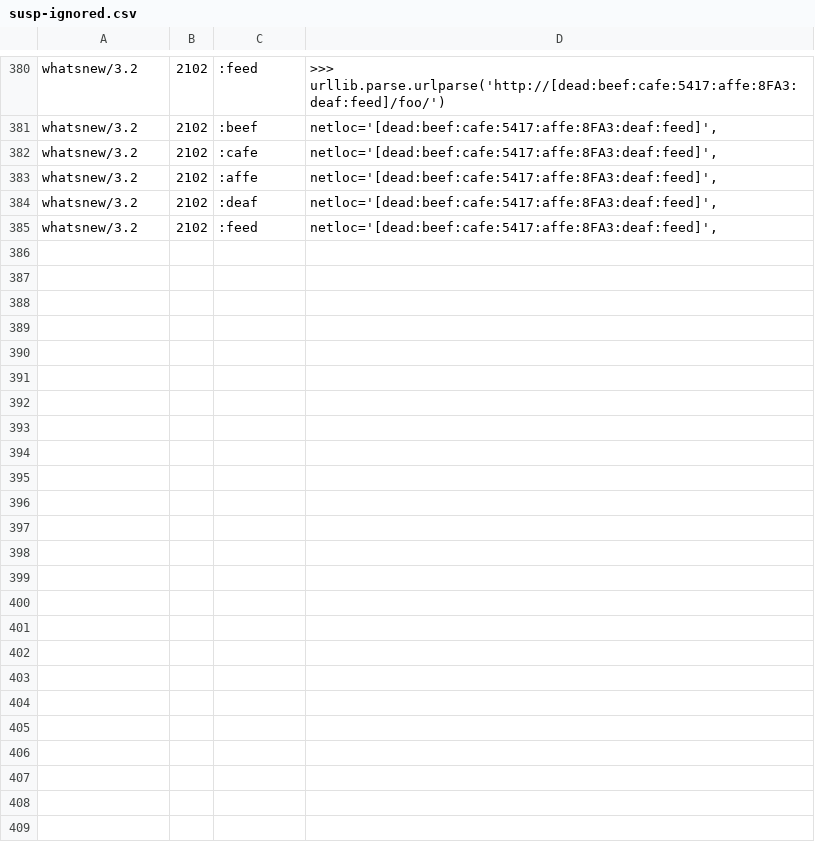
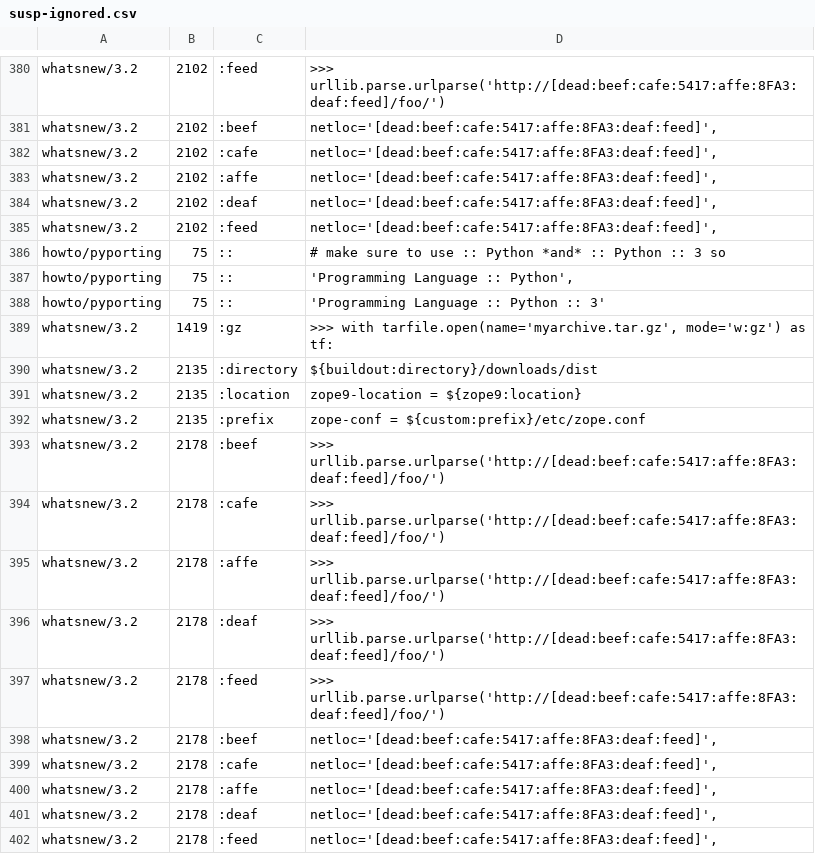
Before and after one commit to pyparallel/pyparallel, a CSV file: Doc/tools/sphinxext/susp-ignored.csv, drawn as a sheet; only a part is shown, gaps mark what is left out; the diff names each change by its address in the sheet, - before the commit and + after, or states it on an @@ line.

Commit message:
Fix markup error and update suspicious ignores.

```diff
--- a/Doc/tools/sphinxext/susp-ignored.csv
+++ b/Doc/tools/sphinxext/susp-ignored.csv
+row 386: howto/pyporting | 75 | :: | # make sure to use :: Python *and* :: Python :: 3 so
+row 387: howto/pyporting | 75 | :: | 'Programming Language :: Python',
+row 388: howto/pyporting | 75 | :: | 'Programming Language :: Python :: 3'
+row 389: whatsnew/3.2 | 1419 | :gz | >>> with tarfile.open(name='myarchive.tar.gz', mode='w:gz') as tf:
+row 390: whatsnew/3.2 | 2135 | :directory | ${buildout:directory}/downloads/dist
+row 391: whatsnew/3.2 | 2135 | :location | zope9-location = ${zope9:location}
+row 392: whatsnew/3.2 | 2135 | :prefix | zope-conf = ${custom:prefix}/etc/zope.conf
+row 393: whatsnew/3.2 | 2178 | :beef | >>> urllib.parse.urlparse('http://[dead:beef:cafe:5417:affe:8FA3:deaf:feed]/foo/')
+row 394: whatsnew/3.2 | 2178 | :cafe | >>> urllib.parse.urlparse('http://[dead:beef:cafe:5417:affe:8FA3:deaf:feed]/foo/')
+row 395: whatsnew/3.2 | 2178 | :affe | >>> urllib.parse.urlparse('http://[dead:beef:cafe:5417:affe:8FA3:deaf:feed]/foo/')
+row 396: whatsnew/3.2 | 2178 | :deaf | >>> urllib.parse.urlparse('http://[dead:beef:cafe:5417:affe:8FA3:deaf:feed]/foo/')
+row 397: whatsnew/3.2 | 2178 | :feed | >>> urllib.parse.urlparse('http://[dead:beef:cafe:5417:affe:8FA3:deaf:feed]/foo/')
+row 398: whatsnew/3.2 | 2178 | :beef | netloc='[dead:beef:cafe:5417:affe:8FA3:deaf:feed]',
+row 399: whatsnew/3.2 | 2178 | :cafe | netloc='[dead:beef:cafe:5417:affe:8FA3:deaf:feed]',
+row 400: whatsnew/3.2 | 2178 | :affe | netloc='[dead:beef:cafe:5417:affe:8FA3:deaf:feed]',
+row 401: whatsnew/3.2 | 2178 | :deaf | netloc='[dead:beef:cafe:5417:affe:8FA3:deaf:feed]',
+row 402: whatsnew/3.2 | 2178 | :feed | netloc='[dead:beef:cafe:5417:affe:8FA3:deaf:feed]',
```
Also changed, not shown: 1 other file.
